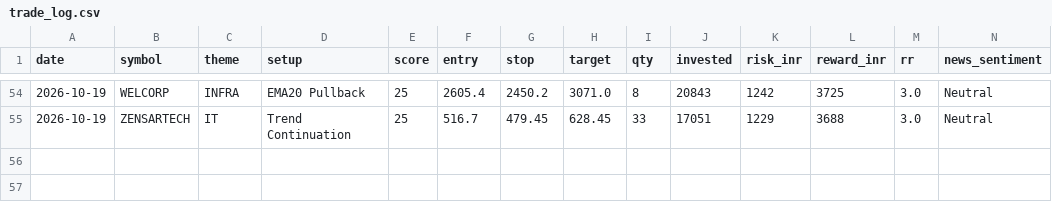
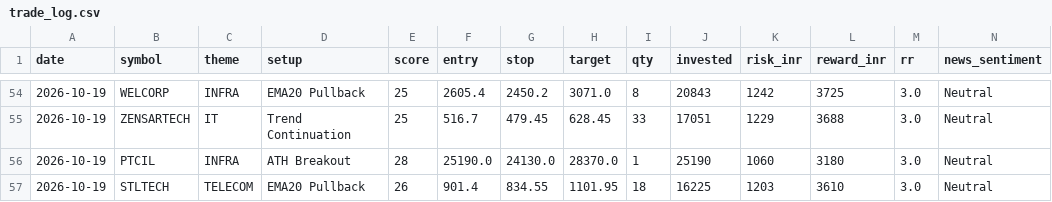
Before and after one commit to prabha-v2/india-swing-agent, a CSV file: trade_log.csv, drawn as a sheet; only a part is shown, gaps mark what is left out; rows hold the shown columns only; the diff names each change by its address in the sheet, - before the commit and + after, or states it on an @@ line.

```diff
--- a/trade_log.csv
+++ b/trade_log.csv
+row 56: 2026-10-19 | PTCIL | INFRA | ATH Breakout | 28 | 25190.0 | 24130.0 | 28370.0 | 1 | 25190 | 1060 | 3180 | 3.0 | Neutral
+row 57: 2026-10-19 | STLTECH | TELECOM | EMA20 Pullback | 26 | 901.4 | 834.55 | 1101.95 | 18 | 16225 | 1203 | 3610 | 3.0 | Neutral
```
